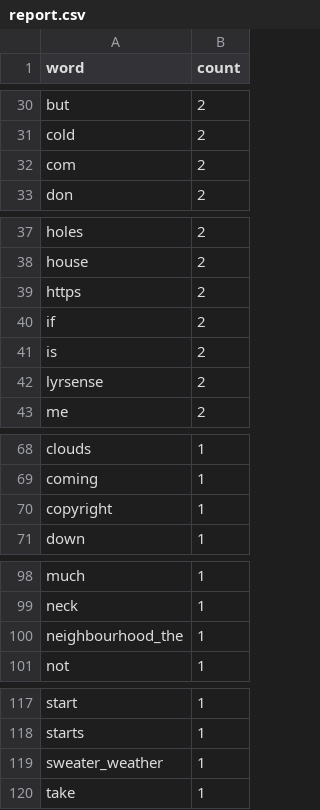
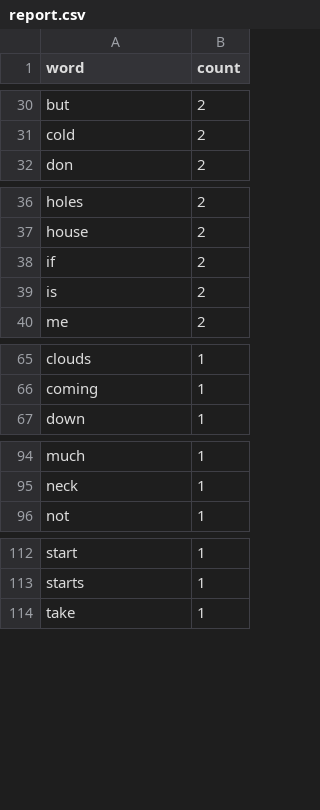
Before and after one commit to ItzViKKiR/python_labs, a CSV file: 1stSem_1stYear/data/lab04/report.csv (was 1stSem_1stYear/lab04/src/report.csv), drawn as a sheet; only a part is shown, gaps mark what is left out; the diff covers the shown part only; the diff names each change by its address in the sheet, - before the commit and + after, or states it on an @@ line.

```diff
--- a/1stSem_1stYear/lab04/src/report.csv
+++ b/1stSem_1stYear/data/lab04/report.csv
-row 32: com | 2
-row 39: https | 2
-row 42: lyrsense | 2
-row 70: copyright | 1
-row 100: neighbourhood_the | 1
-row 119: sweater_weather | 1
```
Also changed, not shown: 1 removed row elsewhere in this file, 2 other files.
